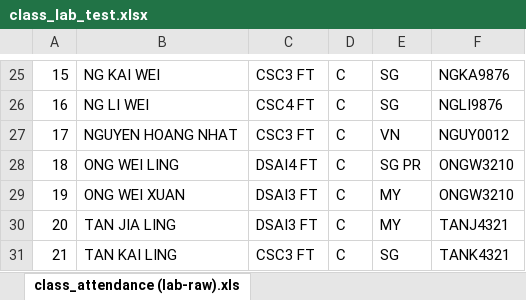
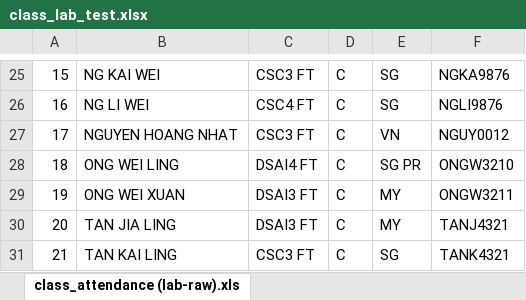
Before and after one commit to darylhjd/oams, an Excel workbook: backend/servers/apiserver/common/class_lab_test.xlsx, sheet class_attendance (lab-raw).xls, drawn as a sheet; only a part is shown, gaps mark what is left out; values as stored, in another font and other column widths than the file's, no borders; charts and pictures not drawn; the diff names each change by its address in the sheet, - before the commit and + after, or states it on an @@ line.

Commit message:
fix: update tests

```diff
--- a/backend/servers/apiserver/common/class_lab_test.xlsx (sheet class_attendance (lab-raw).xls)
+++ b/backend/servers/apiserver/common/class_lab_test.xlsx (sheet class_attendance (lab-raw).xls)
-F29: ONGW3210
+F29: ONGW3211
```
Also changed, not shown: charts or pictures, backend/servers/apiserver/v1/class_lab_test.xlsx, 6 other files.
